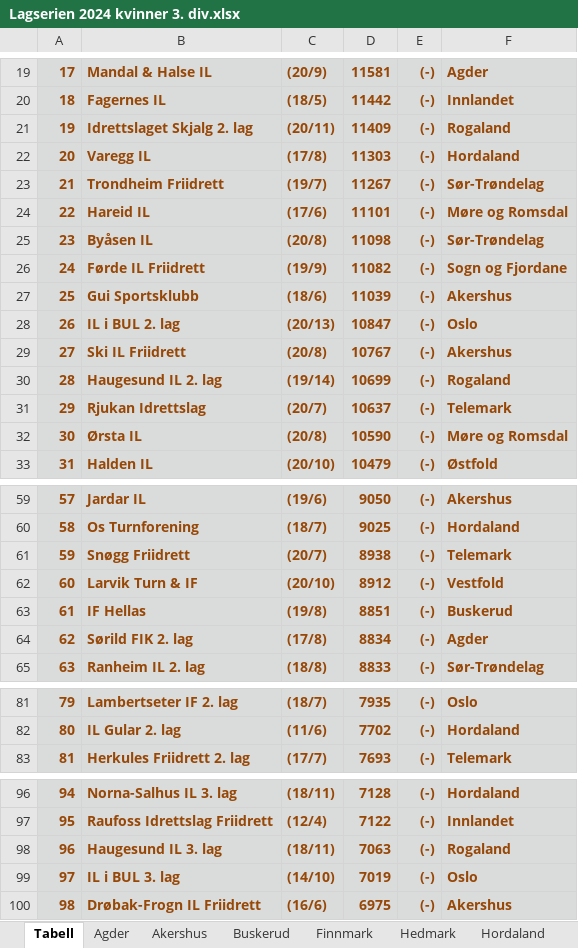
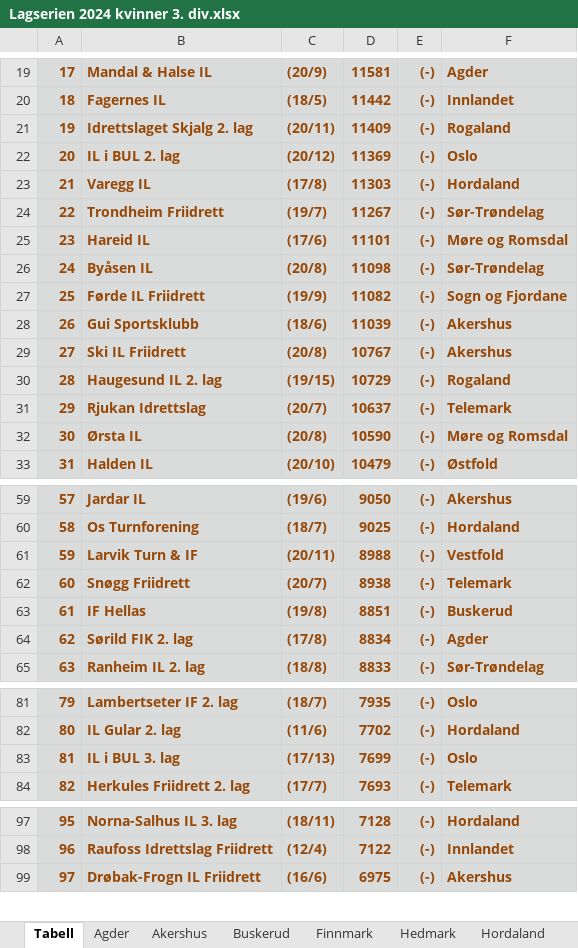
Before and after one commit to perellef/Seriekalkulator-Friidrett, an Excel workbook: output/Lagserien 2024 kvinner 3. div.xlsx, sheet Tabell, drawn as a sheet; only a part is shown, gaps mark what is left out; values as stored, in another font and other column widths than the file's, no borders; removed rows and columns are numbered as before the commit, all else as after; the diff covers the shown part only; the diff names each change by its address in the sheet, - before the commit and + after, or states it on an @@ line.

```diff
--- a/output/Lagserien 2024 kvinner 3. div.xlsx (sheet Tabell)
+++ b/output/Lagserien 2024 kvinner 3. div.xlsx (sheet Tabell)
+row 22: 20 | IL i BUL 2. lag | (20/12) | 11369 | (-) | Oslo
@@ column A renumbered from row 23 down @@
-row 28: 26 | IL i BUL 2. lag | (20/13) | 10847 | (-) | Oslo
-C30: (19/14)
+C30: (19/15)
-D30: 10699
+D30: 10729
+row 61: 59 | Larvik Turn & IF | (20/11) | 8988 | (-) | Vestfold
-row 62: 60 | Larvik Turn & IF | (20/10) | 8912 | (-) | Vestfold
+row 83: 81 | IL i BUL 3. lag | (17/13) | 7699 | (-) | Oslo
-row 98: 96 | Haugesund IL 3. lag | (18/11) | 7063 | (-) | Rogaland
-row 99: 97 | IL i BUL 3. lag | (14/10) | 7019 | (-) | Oslo
```
Also changed, not shown: 2 added rows elsewhere in this sheet, sheet Oslo, sheet Buskerud, sheet Rogaland, sheet Vestfold, sheet Akershus, sheet Sør-Trøndelag, 10 more sheets, output/Lagserien 2024 1-2. div.xlsx, output/Lagserien 2024 menn 3. div.xlsx, 2 other files.
